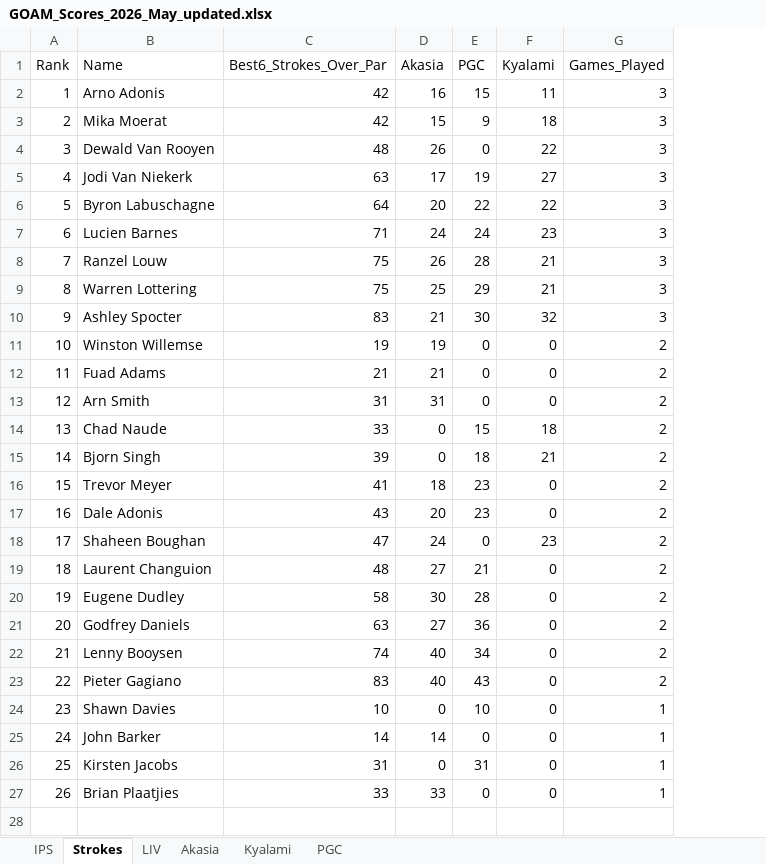
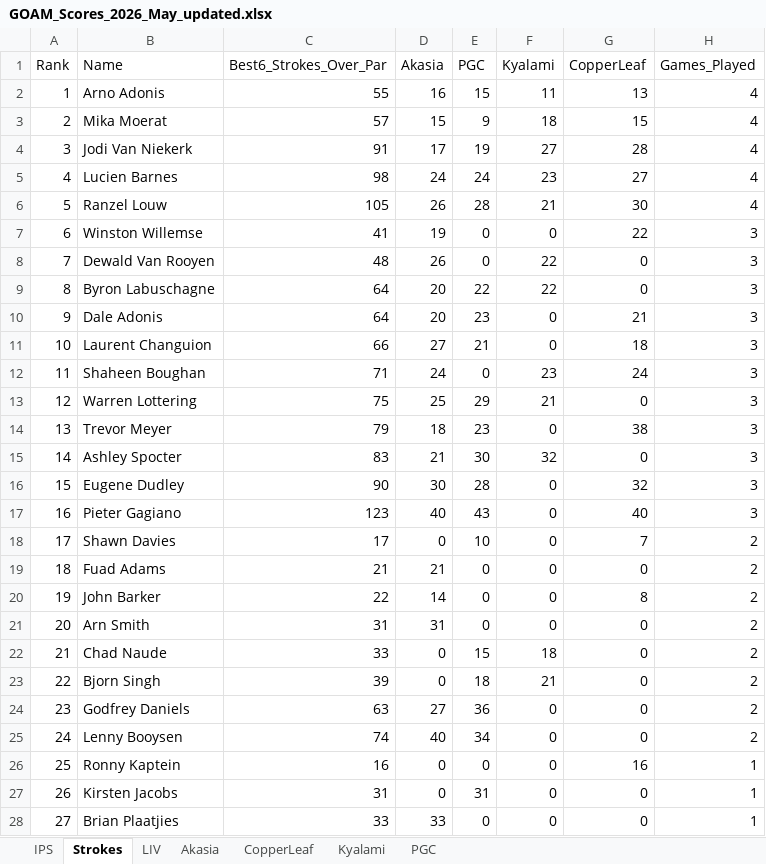
Before and after one commit to Lucienpb/GOAM-Admin, an Excel workbook: data/GOAM_Scores_2026_May_updated.xlsx, sheet Strokes, drawn as a sheet; values as stored, in another font and other column widths than the file's, no borders; removed rows and columns are numbered as before the commit, all else as after; the diff names each change by its address in the sheet, - before the commit and + after, or states it on an @@ line.

```diff
--- a/data/GOAM_Scores_2026_May_updated.xlsx (sheet Strokes)
+++ b/data/GOAM_Scores_2026_May_updated.xlsx (sheet Strokes)
+sheet tab: CopperLeaf
+column G (CopperLeaf), rows 2-3: 13 | 15; rows 8-9: 0 | 0; rows 12-13: 24 | 0; row 15: 0; row 19: 0; rows 21-28: 0 | 0 | 0 | 0 | 0 | 16 | 0 | 0
-C2 (Best6_Strokes_Over_Par): 42
+C2 (Best6_Strokes_Over_Par): 55
-H2:H3 (Games_Played): 3
+H2:H3 (Games_Played): 4
-C3 (Best6_Strokes_Over_Par): 42
+C3 (Best6_Strokes_Over_Par): 57
+row 4: 3 | Jodi Van Niekerk | 91 | 17 | 19 | 27 | 28 | 4
+row 5: 4 | Lucien Barnes | 98 | 24 | 24 | 23 | 27 | 4
+row 6: 5 | Ranzel Louw | 105 | 26 | 28 | 21 | 30 | 4
+row 7: 6 | Winston Willemse | 41 | 19 | 0 | 0 | 22 | 3
@@ column A (Rank) renumbered from row 8 down @@
-row 5: 4 | Jodi Van Niekerk | 63 | 17 | 19 | 27 | 3
+row 10: 9 | Dale Adonis | 64 | 20 | 23 | 0 | 21 | 3
+row 11: 10 | Laurent Changuion | 66 | 27 | 21 | 0 | 18 | 3
-B12 (Name): Lucien Barnes
+B12 (Name): Shaheen Boughan
-E12 (PGC): 24
+E12 (PGC): 0
-row 8: 7 | Ranzel Louw | 75 | 26 | 28 | 21 | 3
+row 14: 13 | Trevor Meyer | 79 | 18 | 23 | 0 | 38 | 3
-row 11: 10 | Winston Willemse | 19 | 19 | 0 | 0 | 2
+row 16: 15 | Eugene Dudley | 90 | 30 | 28 | 0 | 32 | 3
+row 17: 16 | Pieter Gagiano | 123 | 40 | 43 | 0 | 40 | 3
+row 18: 17 | Shawn Davies | 17 | 0 | 10 | 0 | 7 | 2
+row 20: 19 | John Barker | 22 | 14 | 0 | 0 | 8 | 2
-row 16: 15 | Trevor Meyer | 41 | 18 | 23 | 0 | 2
-row 17: 16 | Dale Adonis | 43 | 20 | 23 | 0 | 2
-row 18: 17 | Shaheen Boughan | 47 | 24 | 0 | 23 | 2
-row 19: 18 | Laurent Changuion | 48 | 27 | 21 | 0 | 2
-row 20: 19 | Eugene Dudley | 58 | 30 | 28 | 0 | 2
-row 23: 22 | Pieter Gagiano | 83 | 40 | 43 | 0 | 2
-row 24: 23 | Shawn Davies | 10 | 0 | 10 | 0 | 1
-B26 (Name): John Barker
+B26 (Name): Ronny Kaptein
-C26 (Best6_Strokes_Over_Par): 14
+C26 (Best6_Strokes_Over_Par): 16
-D26 (Akasia): 14
+D26 (Akasia): 0
```
Also changed, not shown: sheet IPS, sheet LIV, 3 other files.
